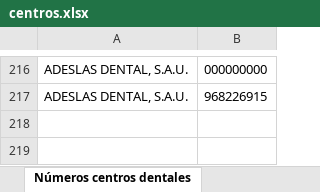
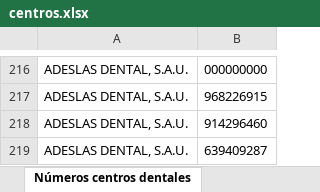
Before and after one commit to flask7/numeros_clinicas, an Excel workbook: static/centros.xlsx, sheet Números centros dentales, drawn as a sheet; only a part is shown, gaps mark what is left out; values as stored, in another font and other column widths than the file's, no borders; the diff names each change by its address in the sheet, - before the commit and + after, or states it on an @@ line.

Commit message:
Actuialización

```diff
--- a/static/centros.xlsx (sheet Números centros dentales)
+++ b/static/centros.xlsx (sheet Números centros dentales)
+row 218: ADESLAS DENTAL, S.A.U. | 914296460
+row 219: ADESLAS DENTAL, S.A.U. | 639409287
```
